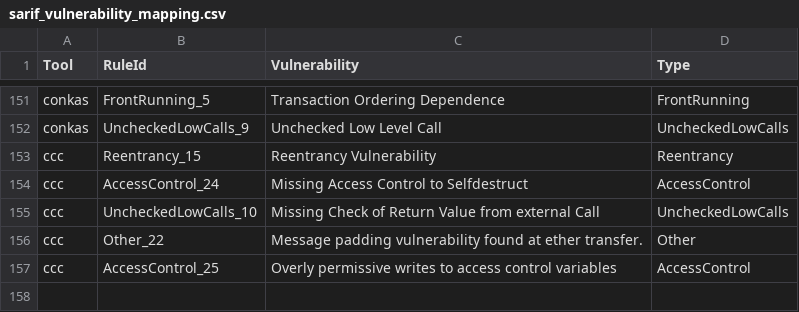
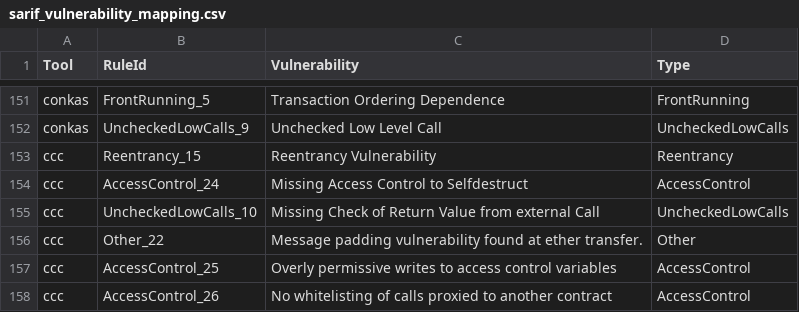
Before and after one commit to fwendland/smartbugs, a CSV file: src/output_parser/sarif_vulnerability_mapping.csv, drawn as a sheet; only a part is shown, gaps mark what is left out; the diff names each change by its address in the sheet, - before the commit and + after, or states it on an @@ line.

Commit message:
Updated vulnerability mapping

```diff
--- a/src/output_parser/sarif_vulnerability_mapping.csv
+++ b/src/output_parser/sarif_vulnerability_mapping.csv
+row 158: ccc | AccessControl_26 | No whitelisting of calls proxied to another contract | AccessControl
```
Also changed, not shown: metadata/vulnerabilities_mapping.csv.
